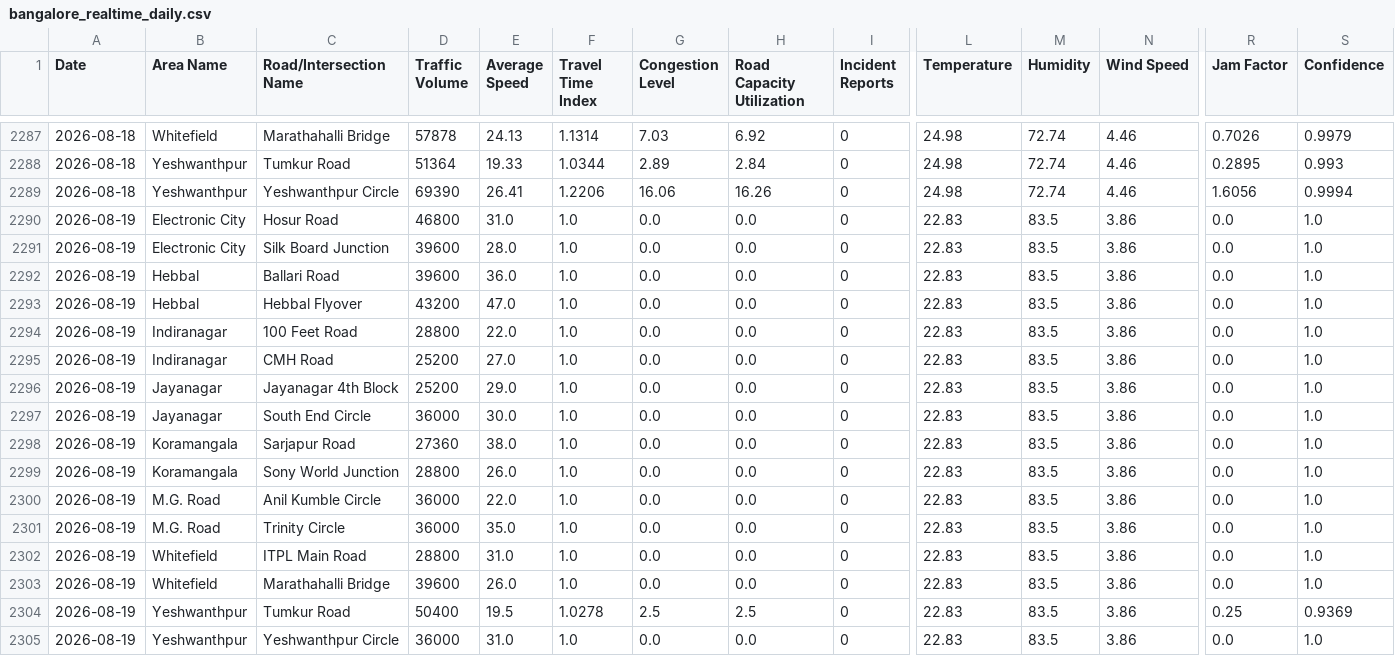
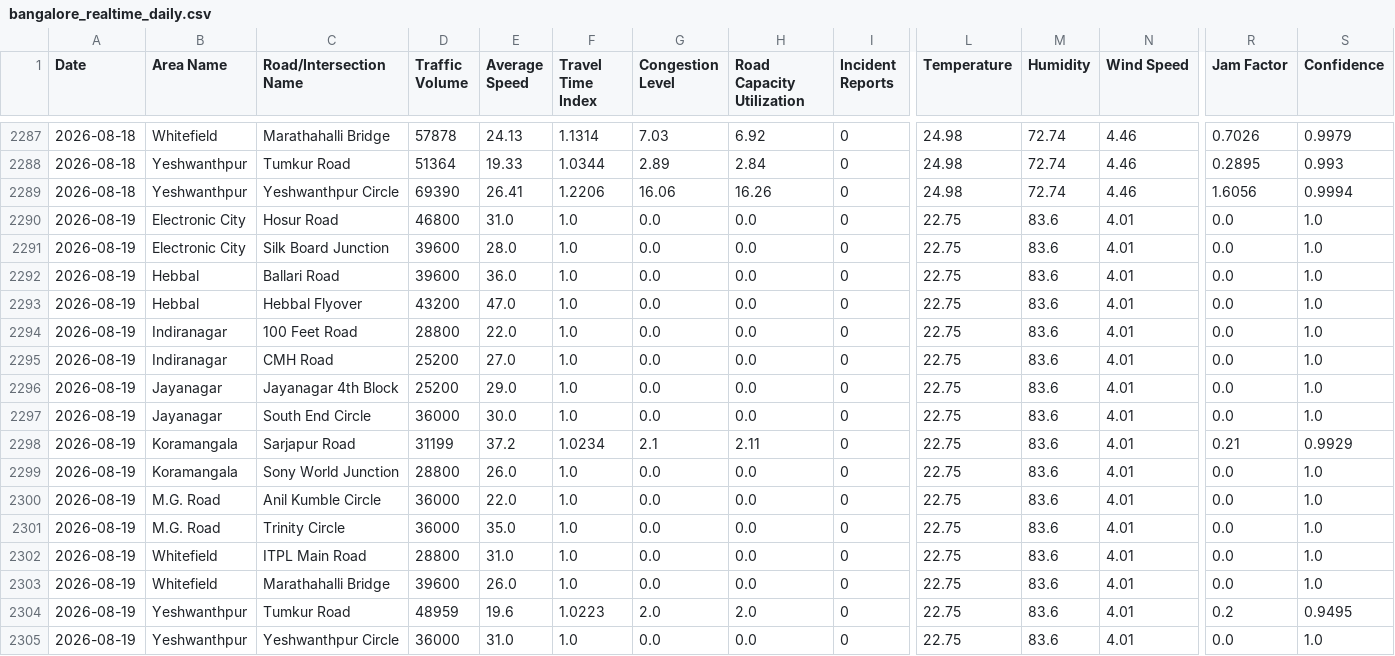
Before and after one commit to Deepa-chinnu/Research_traffic, a CSV file: RAC4_Revised/Realtime_Data_Collection/data/bangalore_realtime_daily.csv, drawn as a sheet; only a part is shown, gaps mark what is left out; the diff names each change by its address in the sheet, - before the commit and + after, or states it on an @@ line.

```diff
--- a/RAC4_Revised/Realtime_Data_Collection/data/bangalore_realtime_daily.csv
+++ b/RAC4_Revised/Realtime_Data_Collection/data/bangalore_realtime_daily.csv
-L2290:L2305 (Temperature): 22.83
+L2290:L2305 (Temperature): 22.75
-M2290:M2305 (Humidity): 83.5
+M2290:M2305 (Humidity): 83.6
-N2290:N2305 (Wind Speed): 3.86
+N2290:N2305 (Wind Speed): 4.01
-D2298 (Traffic Volume): 27360
+D2298 (Traffic Volume): 31199
-E2298 (Average Speed): 38.0
+E2298 (Average Speed): 37.2
-F2298 (Travel Time Index): 1.0
+F2298 (Travel Time Index): 1.0234
-G2298 (Congestion Level): 0.0
+G2298 (Congestion Level): 2.1
-H2298 (Road Capacity Utilization): 0.0
+H2298 (Road Capacity Utilization): 2.11
-R2298 (Jam Factor): 0.0
+R2298 (Jam Factor): 0.21
-S2298 (Confidence): 1.0
+S2298 (Confidence): 0.9929
-D2304 (Traffic Volume): 50400
+D2304 (Traffic Volume): 48959
-E2304 (Average Speed): 19.5
+E2304 (Average Speed): 19.6
-F2304 (Travel Time Index): 1.0278
+F2304 (Travel Time Index): 1.0223
-G2304 (Congestion Level): 2.5
+G2304 (Congestion Level): 2.0
-H2304 (Road Capacity Utilization): 2.5
+H2304 (Road Capacity Utilization): 2.0
-R2304 (Jam Factor): 0.25
+R2304 (Jam Factor): 0.2
-S2304 (Confidence): 0.9369
+S2304 (Confidence): 0.9495
```
Also changed, not shown: 1 other file.
